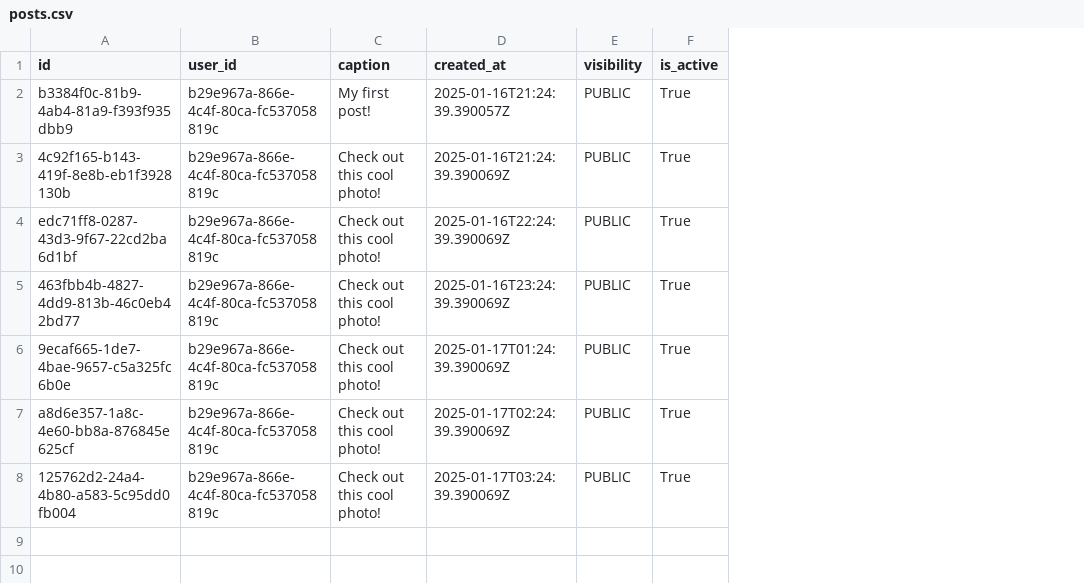
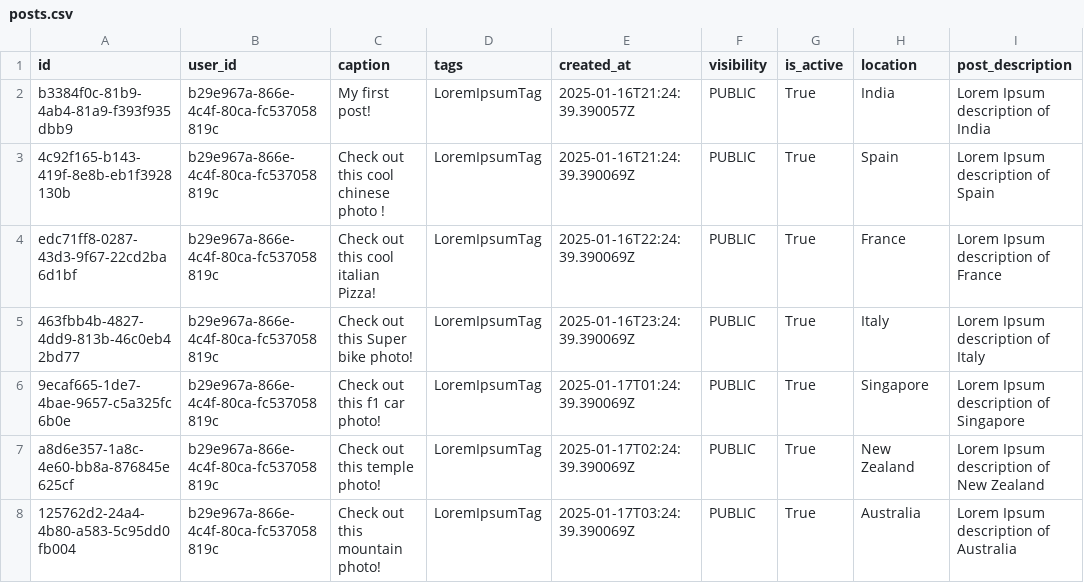
Before and after one commit to rahul-lohra/InstagramClone-KMP-CM, a CSV file: server/src/main/resources/sample_data/posts.csv, drawn as a sheet; the diff names each change by its address in the sheet, - before the commit and + after, or states it on an @@ line.

```diff
--- a/server/src/main/resources/sample_data/posts.csv
+++ b/server/src/main/resources/sample_data/posts.csv
+column D (tags), rows 2-8: all LoremIpsumTag
+column H (location), rows 2-8: India | Spain | France | Italy | Singapore | New Zealand | Australia
+column I (post_description), rows 2-8: Lorem Ipsum description of India | Lorem Ipsum description of Spain | Lorem Ipsum description of France | Lorem Ipsum description of Italy | Lorem Ipsum description of Singapore | Lorem Ipsum description of New Zealand | Lorem Ipsum description of Australia
-C3 (caption): Check out this cool photo!
+C3 (caption): Check out this cool chinese photo !
-C4 (caption): Check out this cool photo!
+C4 (caption): Check out this cool italian Pizza!
-C5 (caption): Check out this cool photo!
+C5 (caption): Check out this Super bike photo!
-C6 (caption): Check out this cool photo!
+C6 (caption): Check out this f1 car photo!
-C7 (caption): Check out this cool photo!
+C7 (caption): Check out this temple photo!
-C8 (caption): Check out this cool photo!
+C8 (caption): Check out this mountain photo!
```
Also changed, not shown: server/src/main/resources/sample_data/feeds.csv, 43 other files.
